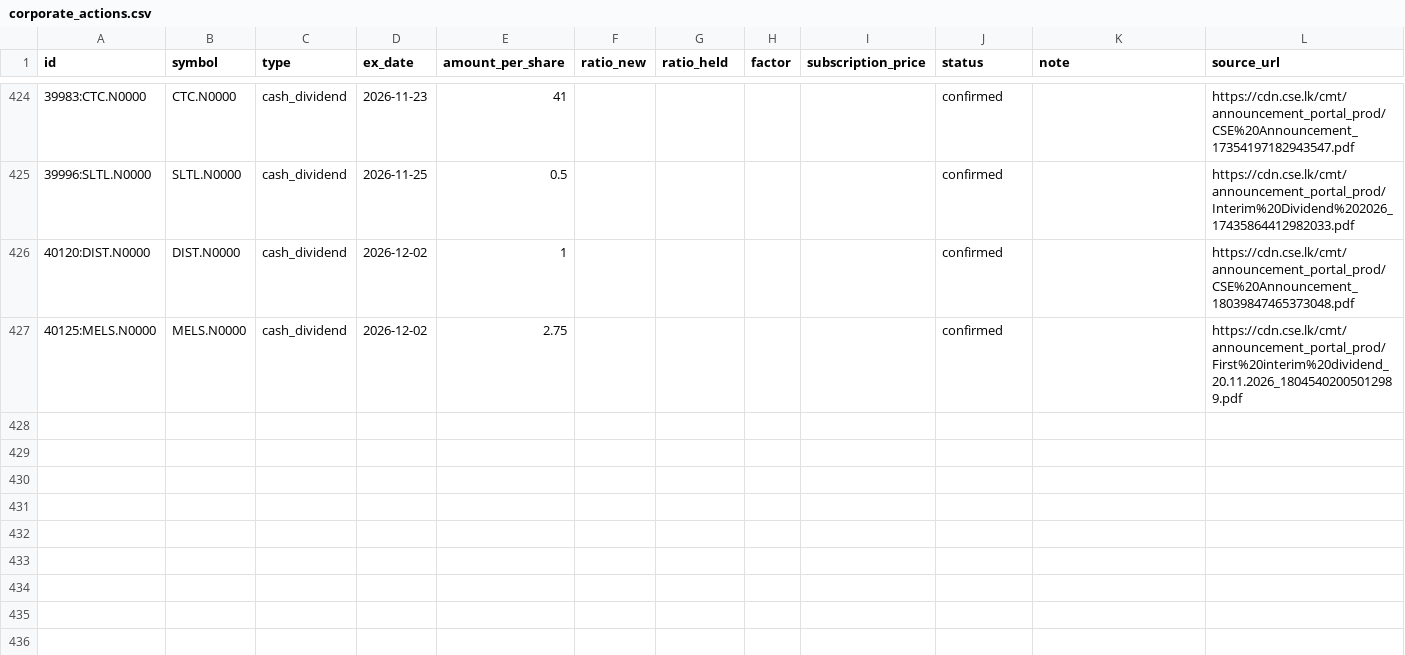
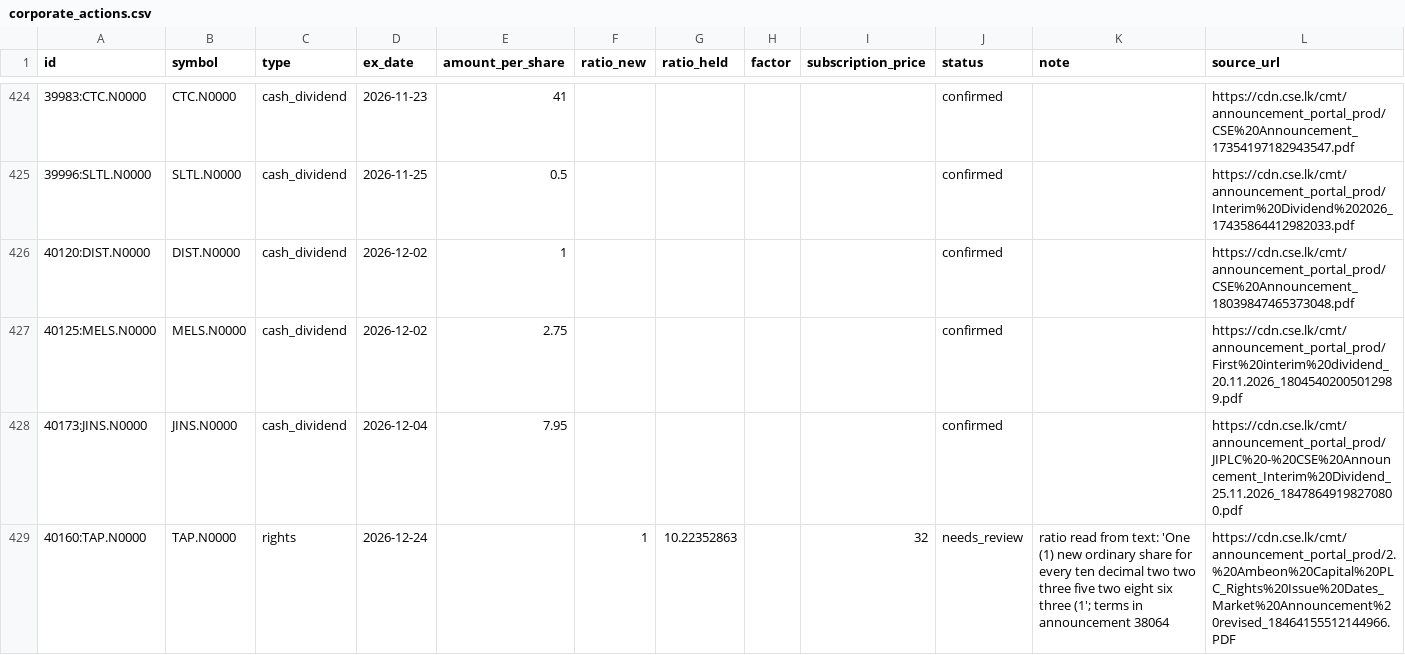
Before and after one commit to MinimumLizard/CSE, a CSV file: data/history/corporate_actions.csv, drawn as a sheet; only a part is shown, gaps mark what is left out; the diff names each change by its address in the sheet, - before the commit and + after, or states it on an @@ line.

```diff
--- a/data/history/corporate_actions.csv
+++ b/data/history/corporate_actions.csv
+row 428: 40173:JINS.N0000 | JINS.N0000 | cash_dividend | 2026-12-04 | 7.95 |  |  |  |  | confirmed |  | https://cdn.cse.lk/cmt/announcement_portal_prod/JIPLC%20-%20CSE%20Announcement_Interim%20Dividend_25.11.2026_18478649198270800.pdf
+row 429: 40160:TAP.N0000 | TAP.N0000 | rights | 2026-12-24 |  | 1 | 10.22352863 |  | 32 | needs_review | ratio read from text: 'One (1) new ordinary share for every ten decimal two two three five two eight six three (1'; terms in announcement 38064 | https://cdn.cse.lk/cmt/announcement_portal_prod/2.%20Ambeon%20Capital%20PLC_Rights%20Issue%20Dates_Market%20Announcement%20revised_18464155512144966.PDF
```
Also changed, not shown: data/dealings/dealings.csv, data/fundamentals/latest.csv, 6 other files.
